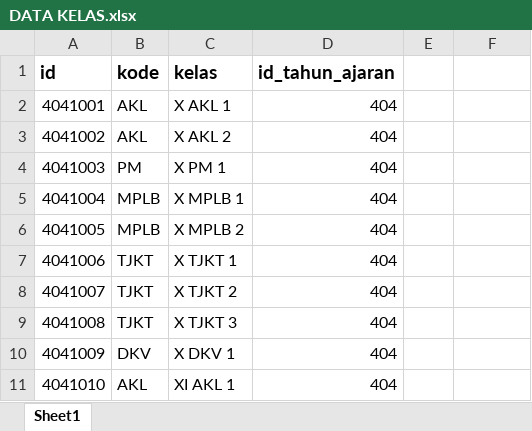
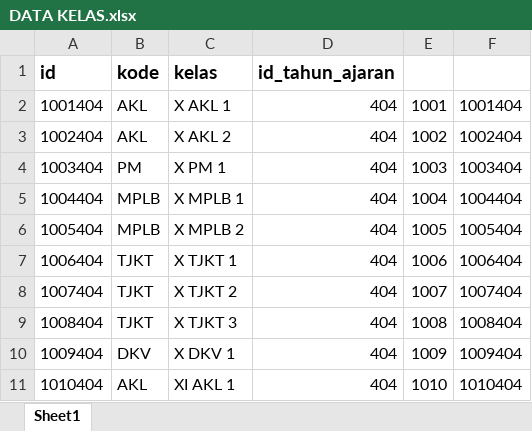
Before and after one commit to webdev14program/webth, an Excel workbook: temp_doc/DATA KELAS.xlsx, sheet Sheet1, drawn as a sheet; only a part is shown; values as stored, in another font and other column widths than the file's, no borders; the diff covers the shown part only; the diff names each change by its address in the sheet, - before the commit and + after, or states it on an @@ line.

```diff
--- a/temp_doc/DATA KELAS.xlsx (sheet Sheet1)
+++ b/temp_doc/DATA KELAS.xlsx (sheet Sheet1)
-A2 (id): 4041001
+A2 (id): 1001404
-E2: (empty)
+E2: 1001
-F2: (empty)
+F2: 1001404
-A3 (id): 4041002
+A3 (id): 1002404
-E3: (empty)
+E3: 1002
-F3: (empty)
+F3: 1002404
-A4 (id): 4041003
+A4 (id): 1003404
-E4: (empty)
+E4: 1003
-F4: (empty)
+F4: 1003404
-A5 (id): 4041004
+A5 (id): 1004404
-E5: (empty)
+E5: 1004
-F5: (empty)
+F5: 1004404
-A6 (id): 4041005
+A6 (id): 1005404
-E6: (empty)
+E6: 1005
-F6: (empty)
+F6: 1005404
-A7 (id): 4041006
+A7 (id): 1006404
-E7: (empty)
+E7: 1006
-F7: (empty)
+F7: 1006404
-A8 (id): 4041007
+A8 (id): 1007404
-E8: (empty)
+E8: 1007
-F8: (empty)
+F8: 1007404
-A9 (id): 4041008
+A9 (id): 1008404
-E9: (empty)
+E9: 1008
-F9: (empty)
+F9: 1008404
-A10 (id): 4041009
+A10 (id): 1009404
-E10: (empty)
+E10: 1009
-F10: (empty)
+F10: 1009404
-A11 (id): 4041010
+A11 (id): 1010404
-E11: (empty)
+E11: 1010
-F11: (empty)
+F11: 1010404
```
Also changed, not shown: 27 added rows and 48 edited cells elsewhere in this sheet, temp_doc/DATA POST GAMBAR.xlsx, 10 other files.
